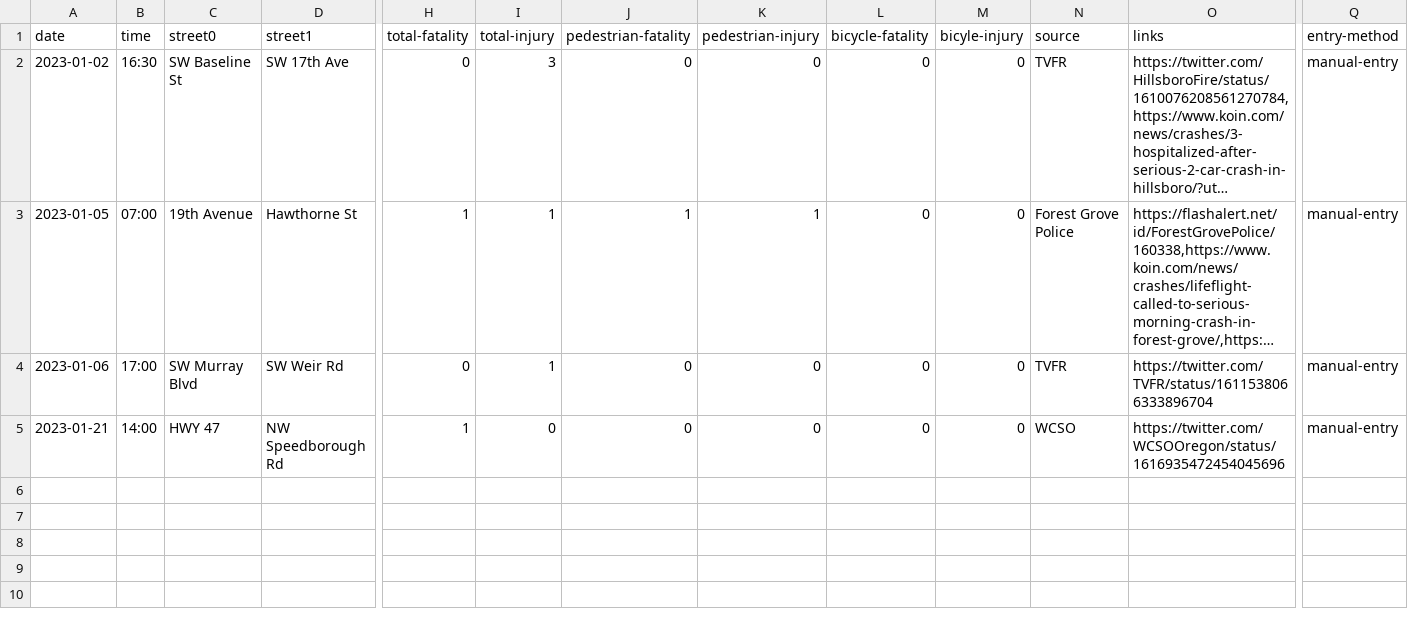
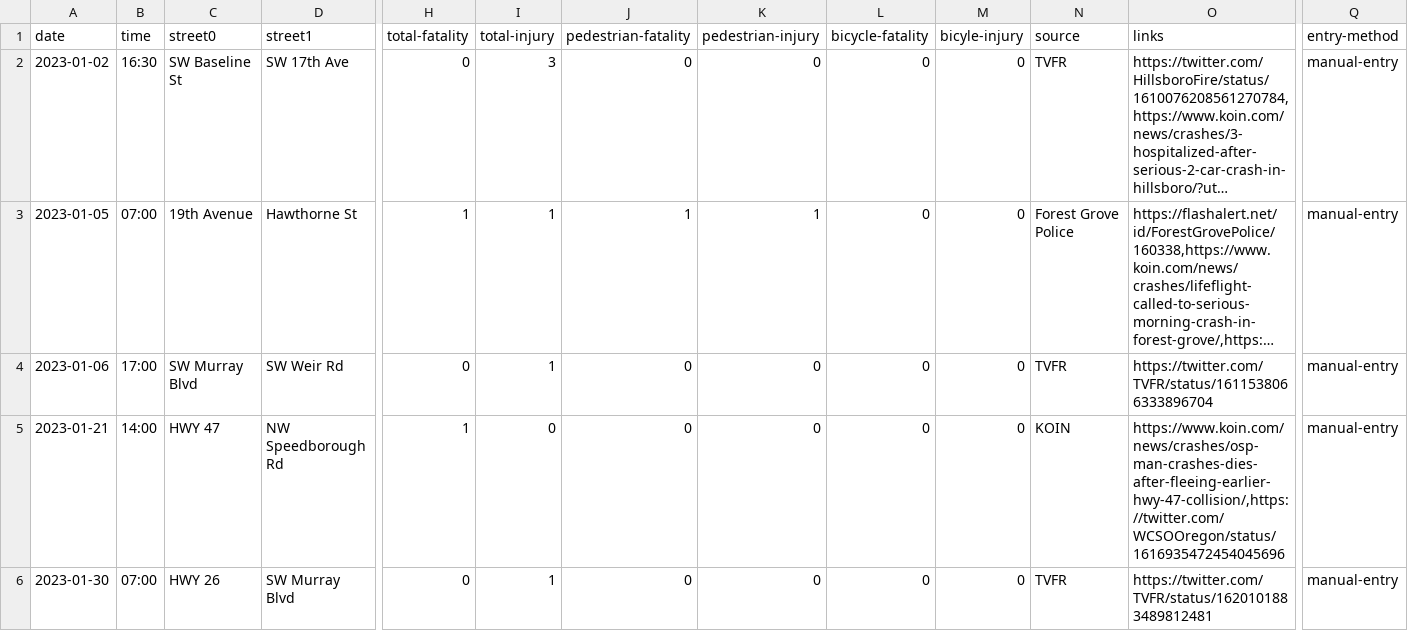
Before and after one commit to barker29/hillsboro-crashes, a CSV file: collected-data/database-2023.csv, drawn as a sheet; only a part is shown, gaps mark what is left out; long unchanged cells end in …; rows hold the shown columns only; the diff names each change by its address in the sheet, - before the commit and + after, or states it on an @@ line.

Commit message:
Injury at HWY 26 and Murray

```diff
--- a/collected-data/database-2023.csv
+++ b/collected-data/database-2023.csv
-N5 (source): WCSO
+N5 (source): KOIN
-O5 (links): https://twitter.com/WCSOOregon/status/1616935472454045696
+O5 (links): https://www.koin.com/news/crashes/osp-man-crashes-dies-after-fleeing-earlier-hwy-47-collision/,https://twitter.com/WCSOOregon/status/1616935472454045696
+row 6: 2023-01-30 | 07:00 | HWY 26 | SW Murray Blvd | 0 | 1 | 0 | 0 | 0 | 0 | TVFR | https://twitter.com/TVFR/status/1620101883489812481 | manual-entry
```
